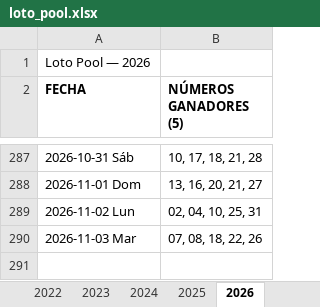
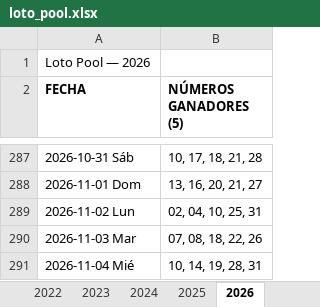
Before and after one commit to Virgax/LOTOMAN, an Excel workbook: data/loto_pool.xlsx, sheet 2026, drawn as a sheet; only a part is shown, gaps mark what is left out; values as stored, in another font and other column widths than the file's, no borders; the diff names each change by its address in the sheet, - before the commit and + after, or states it on an @@ line.

```diff
--- a/data/loto_pool.xlsx (sheet 2026)
+++ b/data/loto_pool.xlsx (sheet 2026)
+row 291: 2026-11-04 Mié | 10, 14, 19, 28, 31
```
Also changed, not shown: 1 other file.
